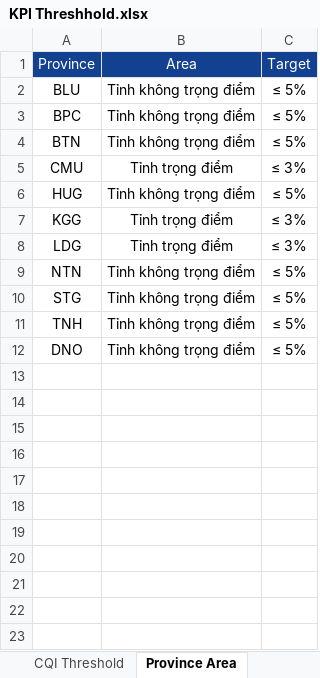
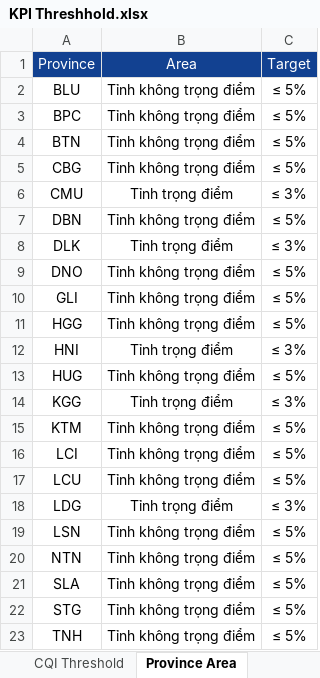
Before and after one commit to ThanhHuyLa/kpi-viewer, an Excel workbook: KPI Threshhold.xlsx, sheet Province Area, drawn as a sheet; values as stored, in another font and other column widths than the file's, no borders; the diff names each change by its address in the sheet, - before the commit and + after, or states it on an @@ line.

Commit message:
Add files via upload

```diff
--- a/KPI Threshhold.xlsx (sheet Province Area)
+++ b/KPI Threshhold.xlsx (sheet Province Area)
+row 5: CBG | Tỉnh không trọng điểm | ≤ 5%
+row 7: DBN | Tỉnh không trọng điểm | ≤ 5%
+row 8: DLK | Tỉnh trọng điểm | ≤ 3%
@@ row 12 moved to row 9: DNO @@
+row 10: GLI | Tỉnh không trọng điểm | ≤ 5%
+row 11: HGG | Tỉnh không trọng điểm | ≤ 5%
+row 12: HNI | Tỉnh trọng điểm | ≤ 3%
+row 15: KTM | Tỉnh không trọng điểm | ≤ 5%
+row 16: LCI | Tỉnh không trọng điểm | ≤ 5%
+row 17: LCU | Tỉnh không trọng điểm | ≤ 5%
+row 19: LSN | Tỉnh không trọng điểm | ≤ 5%
+row 21: SLA | Tỉnh không trọng điểm | ≤ 5%
```
Also changed, not shown: sheet KPI Threshold.
